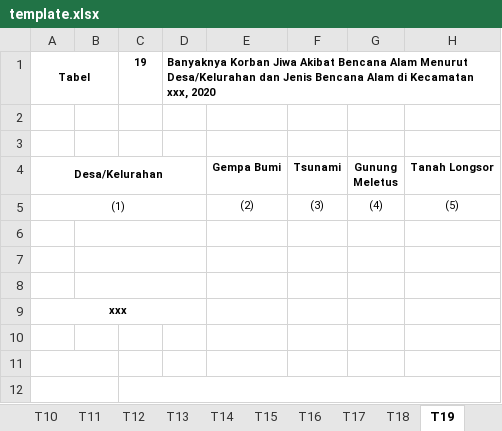
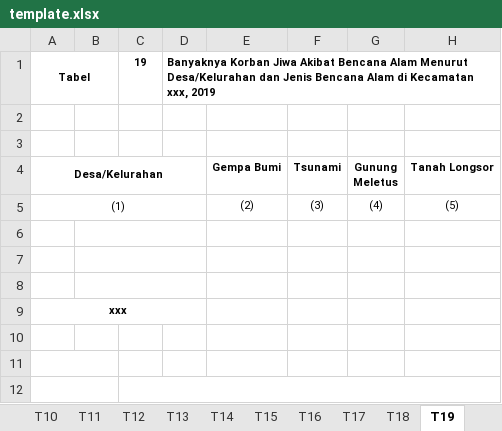
Before and after one commit to ZipoNamberwan/podesscript, an Excel workbook: public/template.xlsx, sheet T19, drawn as a sheet; only a part is shown; values as stored, in another font and other column widths than the file's, no borders; the diff names each change by its address in the sheet, - before the commit and + after, or states it on an @@ line.

```diff
--- a/public/template.xlsx (sheet T19)
+++ b/public/template.xlsx (sheet T19)
-D1: …Kecamatan xxx, 2020
+D1: …Kecamatan xxx, 2019
```
Also changed, not shown: sheet T27, sheet T18, 6 other files.
